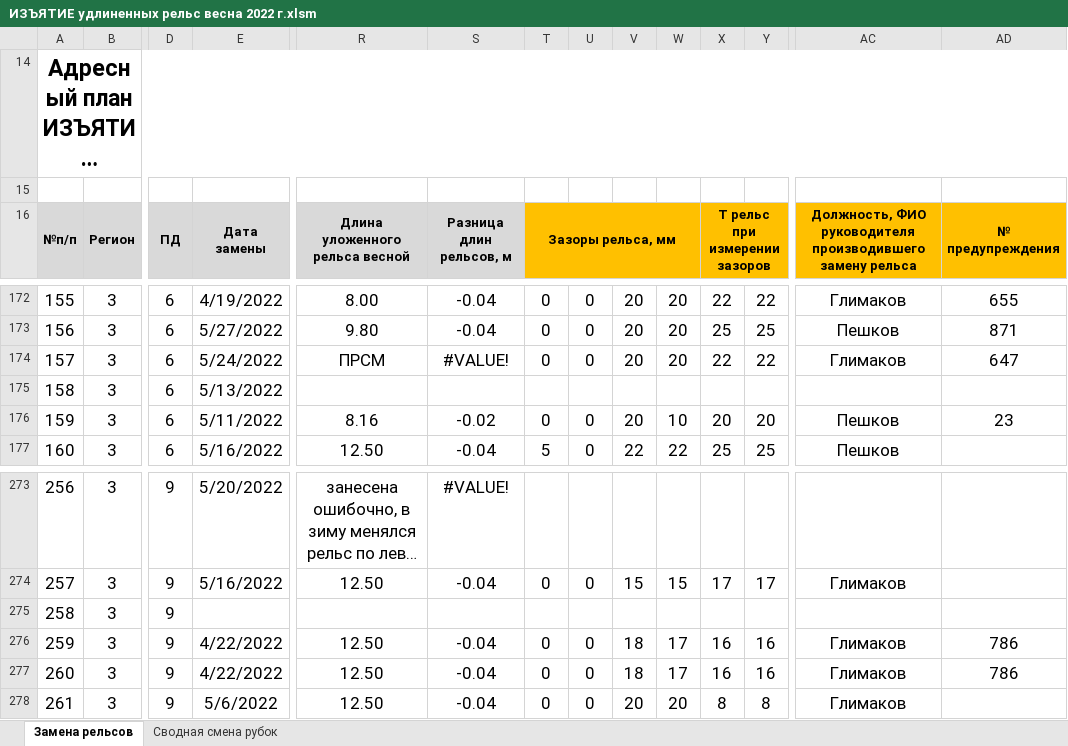
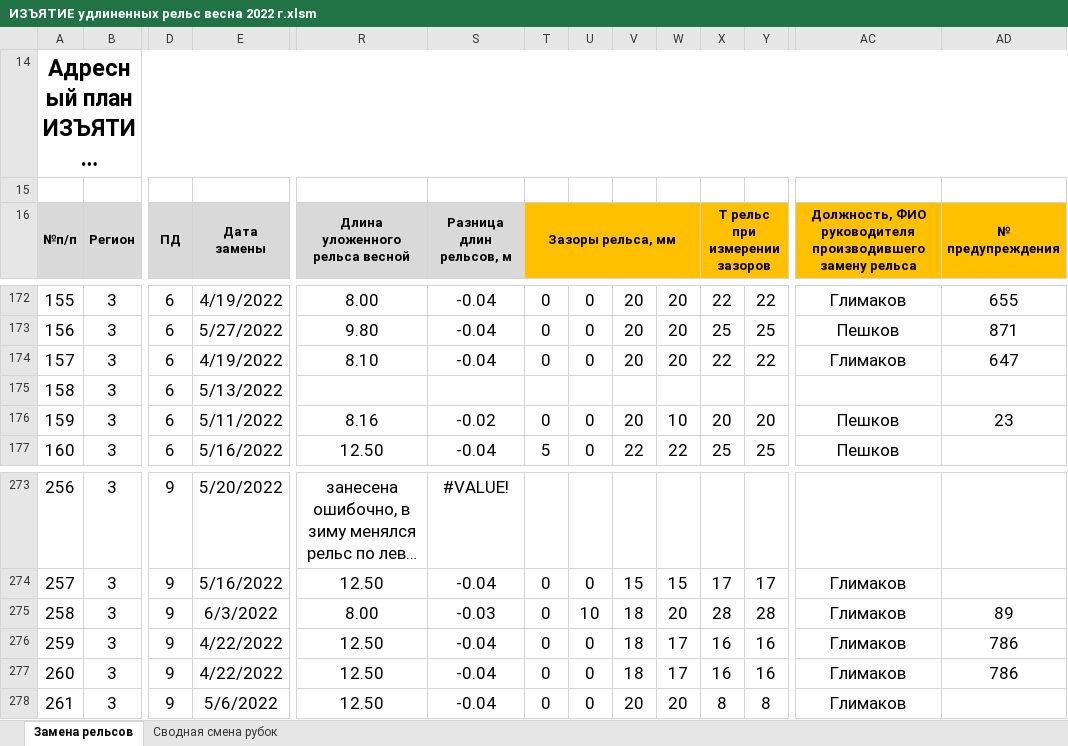
Before and after one commit to wuller1/welded_rails_excel, an Excel workbook: ИЗЪЯТИЕ удлиненных рельс весна 2022 г.xlsm, sheet Замена рельсов, drawn as a sheet; only a part is shown, gaps mark what is left out; long unchanged cells end in …; values as stored, in another font and other column widths than the file's, no borders; the diff names each change by its address in the sheet, - before the commit and + after, or states it on an @@ line.

Commit message:
03.06.2022

```diff
--- a/ИЗЪЯТИЕ удлиненных рельс весна 2022 г.xlsm (sheet Замена рельсов)
+++ b/ИЗЪЯТИЕ удлиненных рельс весна 2022 г.xlsm (sheet Замена рельсов)
-E174 (Дата замены): 5/24/2022
+E174 (Дата замены): 4/19/2022
-R174 (Длина уложенного рельса весной): ПРСМ
+R174 (Длина уложенного рельса весной): 8.10
-S174 (Разница длин рельсов, м): #VALUE!
+S174 (Разница длин рельсов, м): -0.04
-E275 (Дата замены): (empty)
+E275 (Дата замены): 6/3/2022
-R275 (Длина уложенного рельса весной): (empty)
+R275 (Длина уложенного рельса весной): 8.00
-S275 (Разница длин рельсов, м): (empty)
+S275 (Разница длин рельсов, м): -0.03
-T275 (Зазоры рельса, мм): (empty)
+T275 (Зазоры рельса, мм): 0
-U275: (empty)
+U275: 10
-V275: (empty)
+V275: 18
-W275: (empty)
+W275: 20
-X275 (Т рельс при измерении зазоров): (empty)
+X275 (Т рельс при измерении зазоров): 28
-Y275: (empty)
+Y275: 28
-AC275: (empty)
+AC275: Глимаков
-AD275 (№ предупреждения): (empty)
+AD275 (№ предупреждения): 89
```
Also changed, not shown: sheet Сводная смена рубок.
